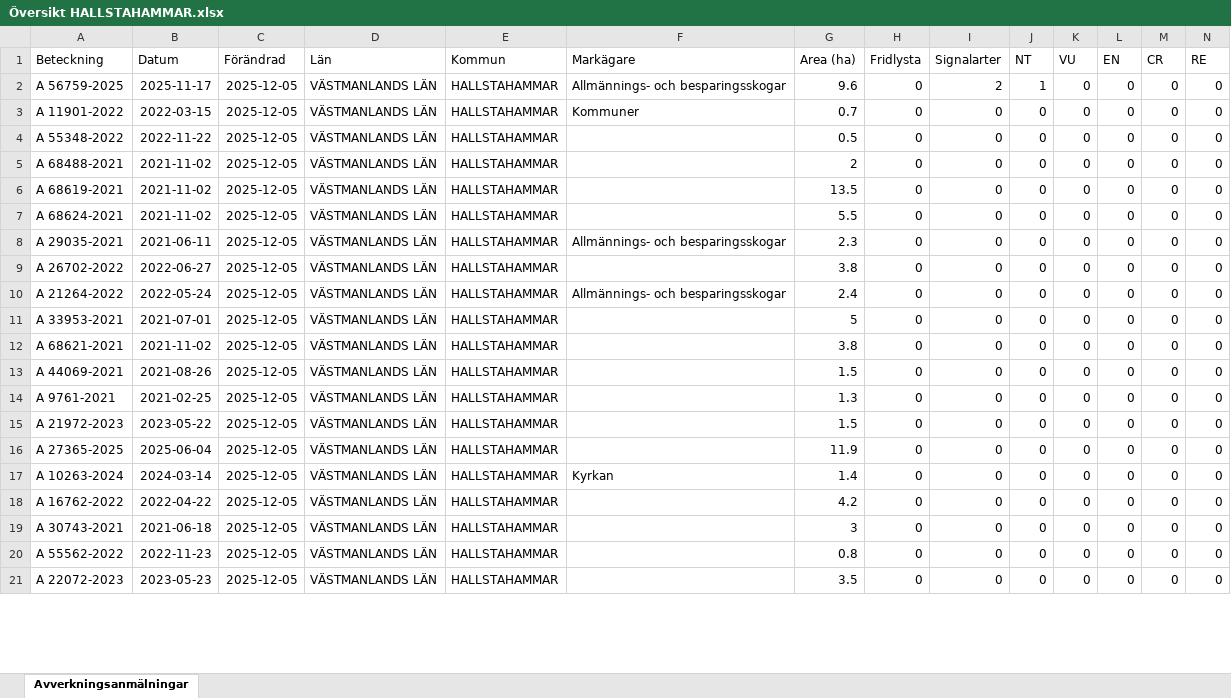
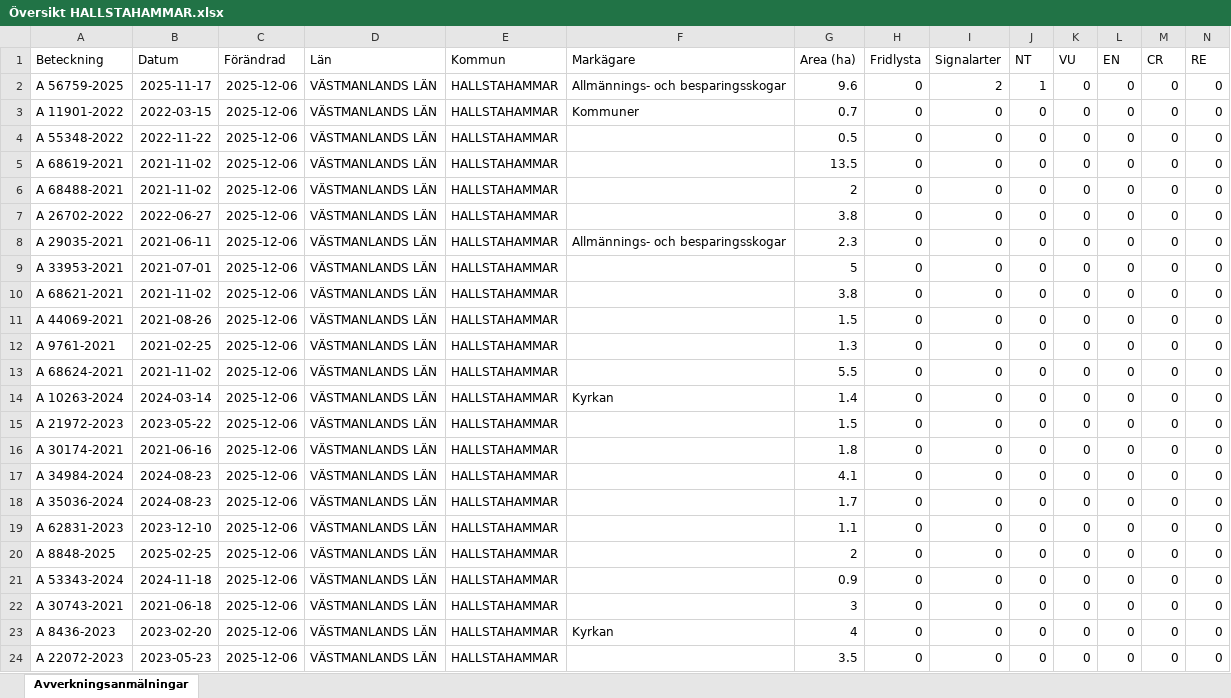
Before and after one commit to klasma/Logging_1961, an Excel workbook: Översikt HALLSTAHAMMAR.xlsx, sheet Avverkningsanmälningar, drawn as a sheet; only a part is shown; values as stored, in another font and other column widths than the file's, no borders; removed rows and columns are numbered as before the commit, all else as after; rows hold the shown columns only; the diff covers the shown part only; the diff names each change by its address in the sheet, - before the commit and + after, or states it on an @@ line.

```diff
--- a/Översikt HALLSTAHAMMAR.xlsx (sheet Avverkningsanmälningar)
+++ b/Översikt HALLSTAHAMMAR.xlsx (sheet Avverkningsanmälningar)
-C2:C4 (Förändrad): 2025-12-05
+C2:C4 (Förändrad): 2025-12-06
-row 5: A 68488-2021 | 2021-11-02 | 2025-12-05 | VÄSTMANLANDS LÄN | HALLSTAHAMMAR |  | 2 | 0 | 0 | 0 | 0 | 0 | 0 | 0
-C5:C6 (Förändrad): 2025-12-05
+C5:C6 (Förändrad): 2025-12-06
-A6 (Beteckning): A 68624-2021
+A6 (Beteckning): A 68488-2021
-G6 (Area (ha)): 5.5
+G6 (Area (ha)): 2
-row 8: A 29035-2021 | 2021-06-11 | 2025-12-05 | VÄSTMANLANDS LÄN | HALLSTAHAMMAR | Allmännings- och besparingsskogar | 2.3 | 0 | 0 | 0 | 0 | 0 | 0 | 0
-C7:C12 (Förändrad): 2025-12-05
+C7:C12 (Förändrad): 2025-12-06
-A8 (Beteckning): A 21264-2022
+A8 (Beteckning): A 29035-2021
-B8 (Datum): 2022-05-24
+B8 (Datum): 2021-06-11
-G8 (Area (ha)): 2.4
+G8 (Area (ha)): 2.3
+row 13: A 68624-2021 | 2021-11-02 | 2025-12-06 | VÄSTMANLANDS LÄN | HALLSTAHAMMAR |  | 5.5 | 0 | 0 | 0 | 0 | 0 | 0 | 0
+row 14: A 10263-2024 | 2024-03-14 | 2025-12-06 | VÄSTMANLANDS LÄN | HALLSTAHAMMAR | Kyrkan | 1.4 | 0 | 0 | 0 | 0 | 0 | 0 | 0
-C15:C16 (Förändrad): 2025-12-05
+C15:C16 (Förändrad): 2025-12-06
-A16 (Beteckning): A 27365-2025
+A16 (Beteckning): A 30174-2021
-B16 (Datum): 2025-06-04
+B16 (Datum): 2021-06-16
-G16 (Area (ha)): 11.9
+G16 (Area (ha)): 1.8
+row 17: A 34984-2024 | 2024-08-23 | 2025-12-06 | VÄSTMANLANDS LÄN | HALLSTAHAMMAR |  | 4.1 | 0 | 0 | 0 | 0 | 0 | 0 | 0
-A18 (Beteckning): A 10263-2024
+A18 (Beteckning): A 35036-2024
-B18 (Datum): 2024-03-14
+B18 (Datum): 2024-08-23
-C18:C19 (Förändrad): 2025-12-05
+C18:C19 (Förändrad): 2025-12-06
-F18 (Markägare): Kyrkan
+F18 (Markägare): (empty)
-G18 (Area (ha)): 1.4
+G18 (Area (ha)): 1.7
-A19 (Beteckning): A 16762-2022
+A19 (Beteckning): A 62831-2023
-B19 (Datum): 2022-04-22
+B19 (Datum): 2023-12-10
-G19 (Area (ha)): 4.2
+G19 (Area (ha)): 1.1
+row 20: A 8848-2025 | 2025-02-25 | 2025-12-06 | VÄSTMANLANDS LÄN | HALLSTAHAMMAR |  | 2 | 0 | 0 | 0 | 0 | 0 | 0 | 0
+row 21: A 53343-2024 | 2024-11-18 | 2025-12-06 | VÄSTMANLANDS LÄN | HALLSTAHAMMAR |  | 0.9 | 0 | 0 | 0 | 0 | 0 | 0 | 0
-C22:C24 (Förändrad): 2025-12-05
+C22:C24 (Förändrad): 2025-12-06
-A23 (Beteckning): A 55562-2022
+A23 (Beteckning): A 8436-2023
-B23 (Datum): 2022-11-23
+B23 (Datum): 2023-02-20
-F23 (Markägare): (empty)
+F23 (Markägare): Kyrkan
-G23 (Area (ha)): 0.8
+G23 (Area (ha)): 4
```
Also changed, not shown: 2 added rows, 5 removed rows and 57 edited cells elsewhere in this sheet, artfynd/A 56759-2025 artfynd.xlsx, 5 other files.
